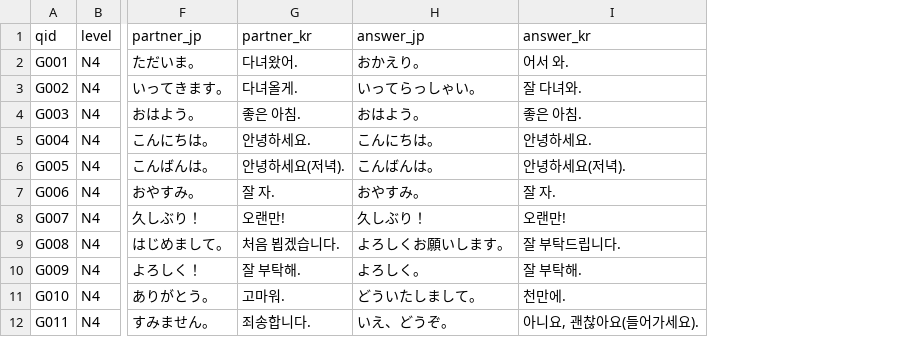
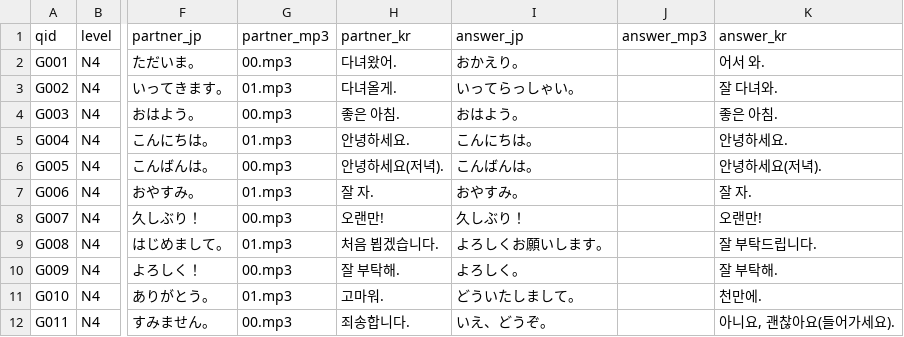
Before and after one commit to hotena0727/hotena_basic, a CSV file: data/talk_situations.csv, drawn as a sheet; only a part is shown, gaps mark what is left out; the diff names each change by its address in the sheet, - before the commit and + after, or states it on an @@ line.

Commit message:
Add files via upload

```diff
--- a/data/talk_situations.csv
+++ b/data/talk_situations.csv
+column G (partner_mp3), rows 2-12: 00.mp3 | 01.mp3 | 00.mp3 | 01.mp3 | 00.mp3 | 01.mp3 | 00.mp3 | 01.mp3 | 00.mp3 | 01.mp3 | 00.mp3
+column J (answer_mp3), empty
```
